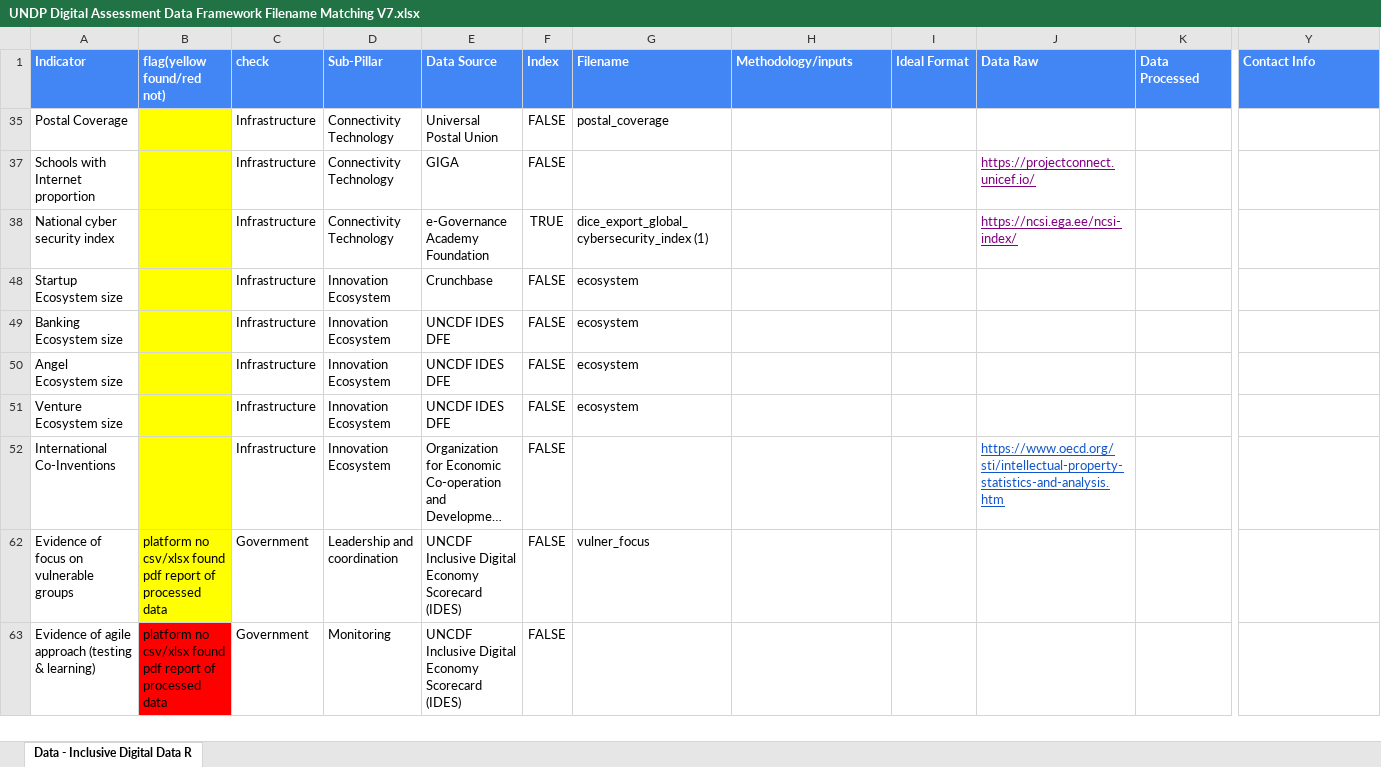
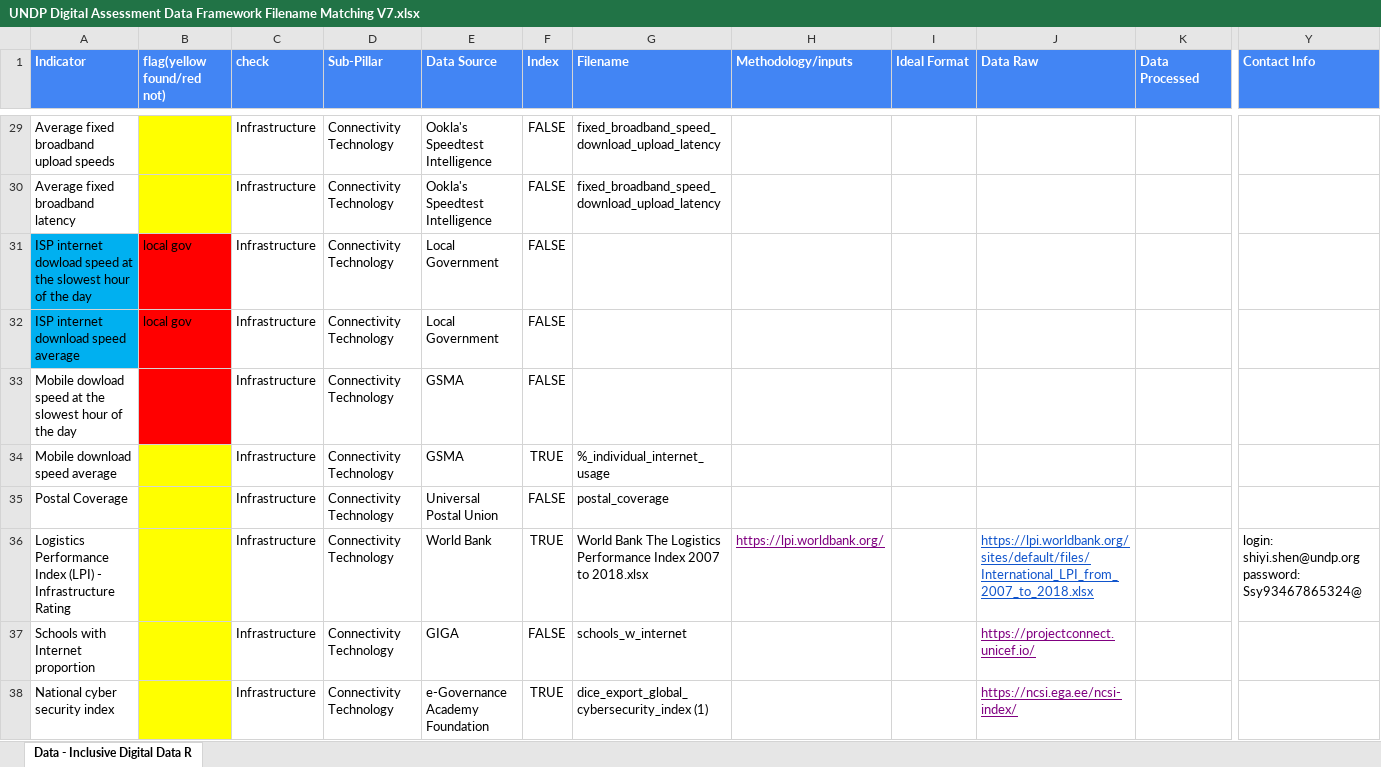
Before and after one commit to undp/digital-development-compass, an Excel workbook: UNDP Digital Assessment Data Framework Filename Matching V7.xlsx, sheet Data - Inclusive Digital Data R, drawn as a sheet; only a part is shown, gaps mark what is left out; the shorter side is filled out with more unchanged rows; long unchanged cells end in …; values as stored, in another font and other column widths than the file's, no borders; rows hold the shown columns only; the diff covers the shown part only; the diff names each change by its address in the sheet, - before the commit and + after, or states it on an @@ line.

Commit message:
update data_manifest and name_matching file

```diff
--- a/UNDP Digital Assessment Data Framework Filename Matching V7.xlsx (sheet Data - Inclusive Digital Data R)
+++ b/UNDP Digital Assessment Data Framework Filename Matching V7.xlsx (sheet Data - Inclusive Digital Data R)
@@ row 29 unhidden: Average fixed broadband upload speeds |  | Infrastructure | Connectivity Technology | Ookla's Speedtest Intelligence | FALSE | fixed_broadband_speed_download_upload_latency @@
@@ row 30 unhidden: Average fixed broadband latency |  | Infrastructure | Connectivity Technology | Ookla's Speedtest Intelligence | FALSE | fixed_broadband_speed_download_upload_latency @@
@@ row 31 unhidden: ISP internet dowload speed at the slowest hour of the day | local gov | Infrastructure | Connectivity Technology | Local Government | FALSE @@
@@ row 32 unhidden: ISP internet download speed average | local gov | Infrastructure | Connectivity Technology | Local Government | FALSE @@
@@ row 33 unhidden: Mobile dowload speed at the slowest hour of the day |  | Infrastructure | Connectivity Technology | GSMA | FALSE @@
@@ row 34 unhidden: Mobile download speed average |  | Infrastructure | Connectivity Technology | GSMA | TRUE | %_individual_internet_usage @@
@@ row 36 unhidden: Logistics Performance Index (LPI) - Infrastructure Rating |  | Infrastructure | Connectivity Technology | World Bank | TRUE | World Bank The Logistics Performance Index 2007 to 2018.xlsx | https://lpi.worldbank.org/ |  | https://lpi.worldbank.org/sites/default/files/International_LPI_from_2007_to_2018.xlsx |  | login: shiyi.shen@undp.org password: Ssy93467865324@ @@
-G37 (Filename): (empty)
+G37 (Filename): schools_w_internet
```
Also changed, not shown: 5 added rows and 124 hidden or unhidden rows elsewhere in this sheet, hidden cells, 1 other file.
